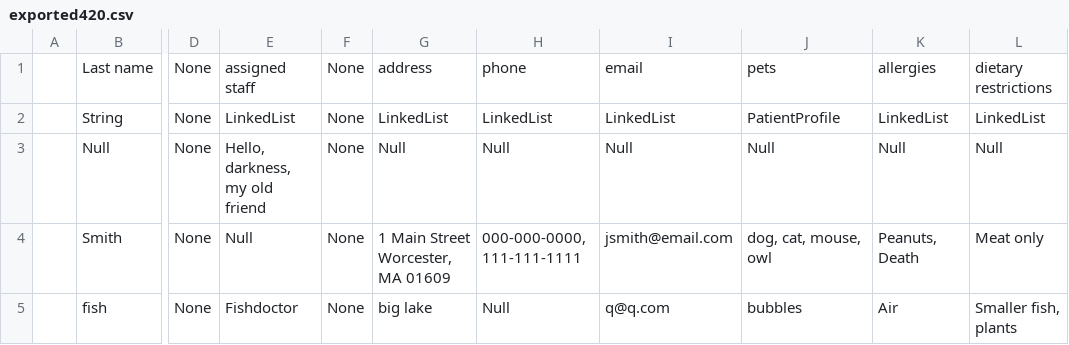
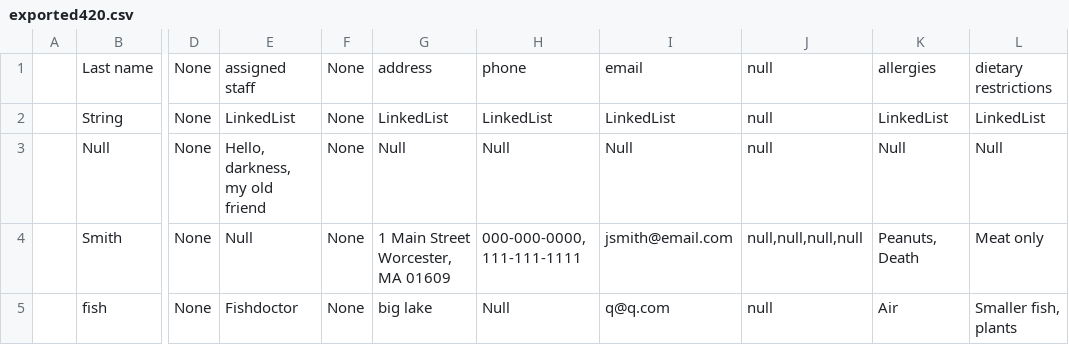
Before and after one commit to Dartmouth-CVN/cvn, a CSV file: DHMC-HealthApp/exported420.csv, drawn as a sheet; only a part is shown, gaps mark what is left out; the diff names each change by its address in the sheet, - before the commit and + after, or states it on an @@ line.

```diff
--- a/DHMC-HealthApp/exported420.csv
+++ b/DHMC-HealthApp/exported420.csv
-J1: pets
+J1: null
-J2: PatientProfile
+J2: null
-J3: Null
+J3: null
-J4: dog, cat, mouse, owl
+J4: null,null,null,null
-J5: bubbles
+J5: null
```
Also changed, not shown: 2 other files.
